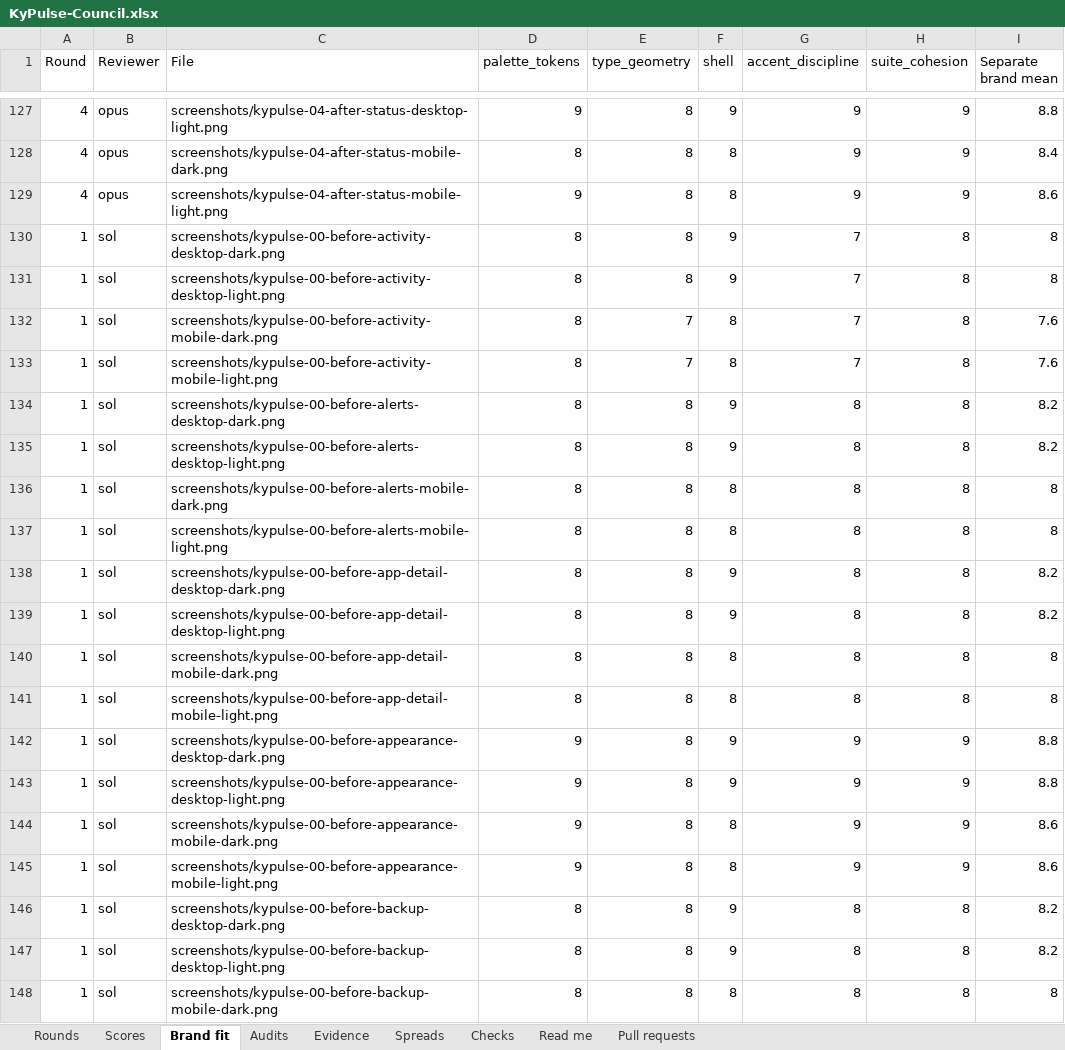
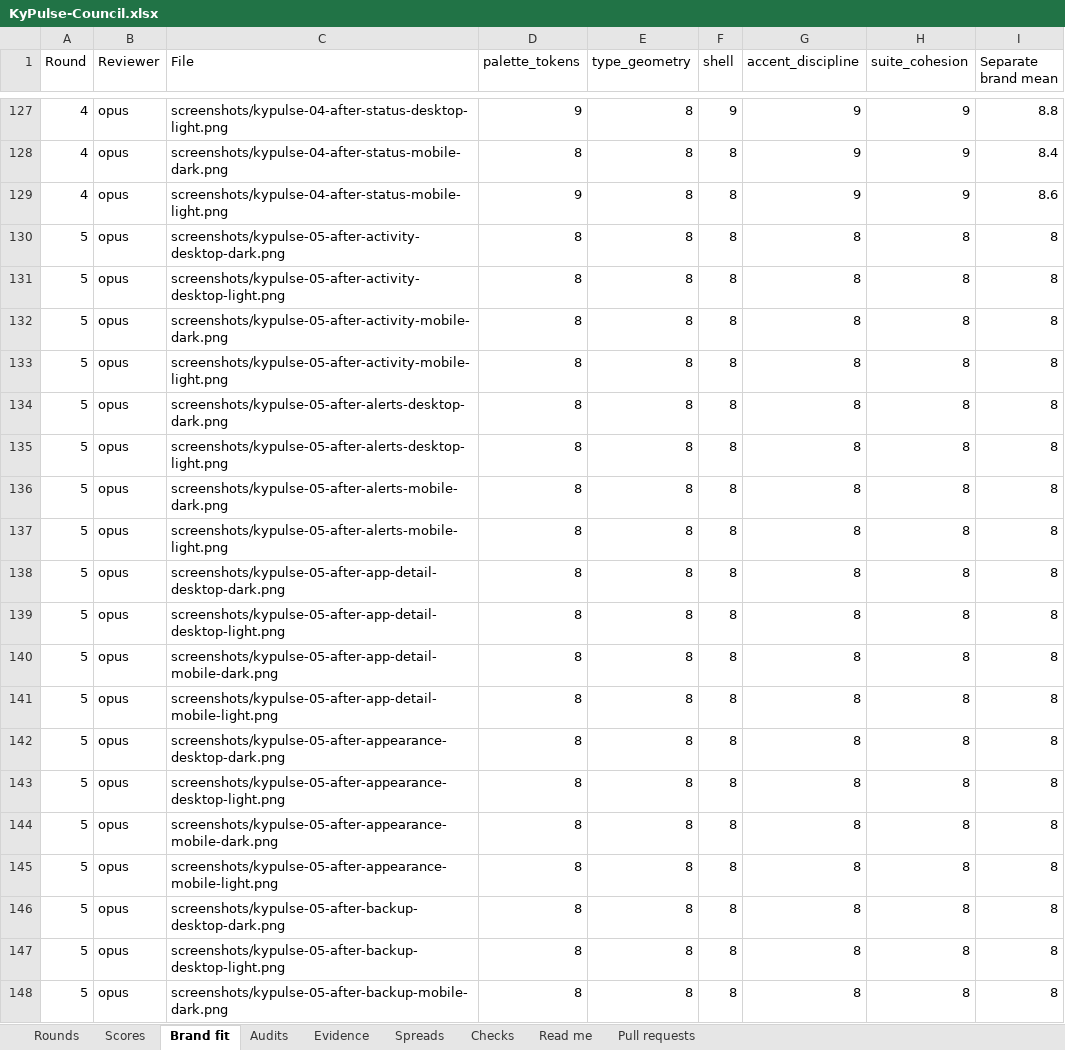
Before and after one commit to Busnes-app/KyPulse-server, an Excel workbook: docs/ui-pulse-eight/KyPulse-Council.xlsx, sheet Brand fit, drawn as a sheet; only a part is shown, gaps mark what is left out; the shorter side is filled out with more unchanged rows; values as stored, in another font and other column widths than the file's, no borders; the diff covers the shown part only; the diff names each change by its address in the sheet, - before the commit and + after, or states it on an @@ line.

```diff
--- a/docs/ui-pulse-eight/KyPulse-Council.xlsx (sheet Brand fit)
+++ b/docs/ui-pulse-eight/KyPulse-Council.xlsx (sheet Brand fit)
+row 130: 5 | opus | screenshots/kypulse-05-after-activity-desktop-dark.png | 8 | 8 | 8 | 8 | 8 | 8
+row 131: 5 | opus | screenshots/kypulse-05-after-activity-desktop-light.png | 8 | 8 | 8 | 8 | 8 | 8
+row 132: 5 | opus | screenshots/kypulse-05-after-activity-mobile-dark.png | 8 | 8 | 8 | 8 | 8 | 8
+row 133: 5 | opus | screenshots/kypulse-05-after-activity-mobile-light.png | 8 | 8 | 8 | 8 | 8 | 8
+row 134: 5 | opus | screenshots/kypulse-05-after-alerts-desktop-dark.png | 8 | 8 | 8 | 8 | 8 | 8
+row 135: 5 | opus | screenshots/kypulse-05-after-alerts-desktop-light.png | 8 | 8 | 8 | 8 | 8 | 8
+row 136: 5 | opus | screenshots/kypulse-05-after-alerts-mobile-dark.png | 8 | 8 | 8 | 8 | 8 | 8
+row 137: 5 | opus | screenshots/kypulse-05-after-alerts-mobile-light.png | 8 | 8 | 8 | 8 | 8 | 8
+row 138: 5 | opus | screenshots/kypulse-05-after-app-detail-desktop-dark.png | 8 | 8 | 8 | 8 | 8 | 8
+row 139: 5 | opus | screenshots/kypulse-05-after-app-detail-desktop-light.png | 8 | 8 | 8 | 8 | 8 | 8
+row 140: 5 | opus | screenshots/kypulse-05-after-app-detail-mobile-dark.png | 8 | 8 | 8 | 8 | 8 | 8
+row 141: 5 | opus | screenshots/kypulse-05-after-app-detail-mobile-light.png | 8 | 8 | 8 | 8 | 8 | 8
+row 142: 5 | opus | screenshots/kypulse-05-after-appearance-desktop-dark.png | 8 | 8 | 8 | 8 | 8 | 8
+row 143: 5 | opus | screenshots/kypulse-05-after-appearance-desktop-light.png | 8 | 8 | 8 | 8 | 8 | 8
+row 144: 5 | opus | screenshots/kypulse-05-after-appearance-mobile-dark.png | 8 | 8 | 8 | 8 | 8 | 8
+row 145: 5 | opus | screenshots/kypulse-05-after-appearance-mobile-light.png | 8 | 8 | 8 | 8 | 8 | 8
+row 146: 5 | opus | screenshots/kypulse-05-after-backup-desktop-dark.png | 8 | 8 | 8 | 8 | 8 | 8
+row 147: 5 | opus | screenshots/kypulse-05-after-backup-desktop-light.png | 8 | 8 | 8 | 8 | 8 | 8
+row 148: 5 | opus | screenshots/kypulse-05-after-backup-mobile-dark.png | 8 | 8 | 8 | 8 | 8 | 8
```
Also changed, not shown: 45 added rows elsewhere in this sheet, sheet Spreads, sheet Scores, sheet Evidence, sheet Rounds, sheet Checks, sheet Audits, 1 more sheet, 55 other files.
